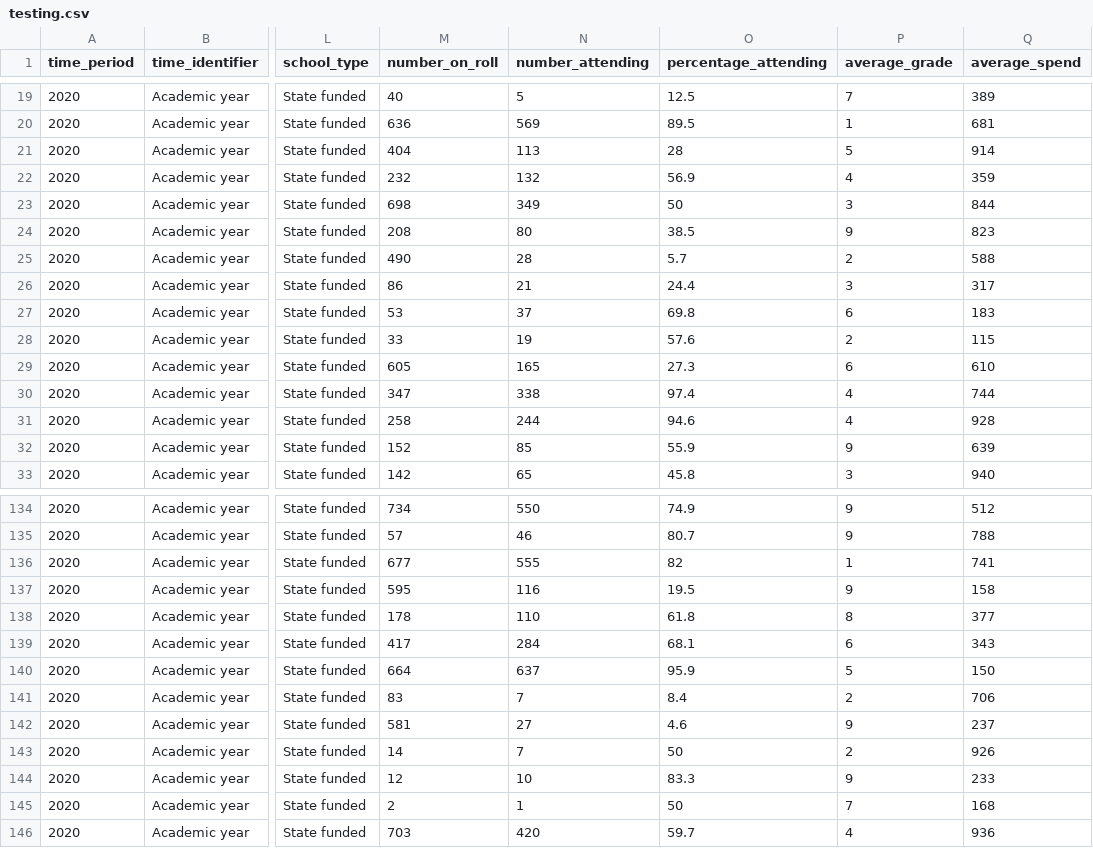
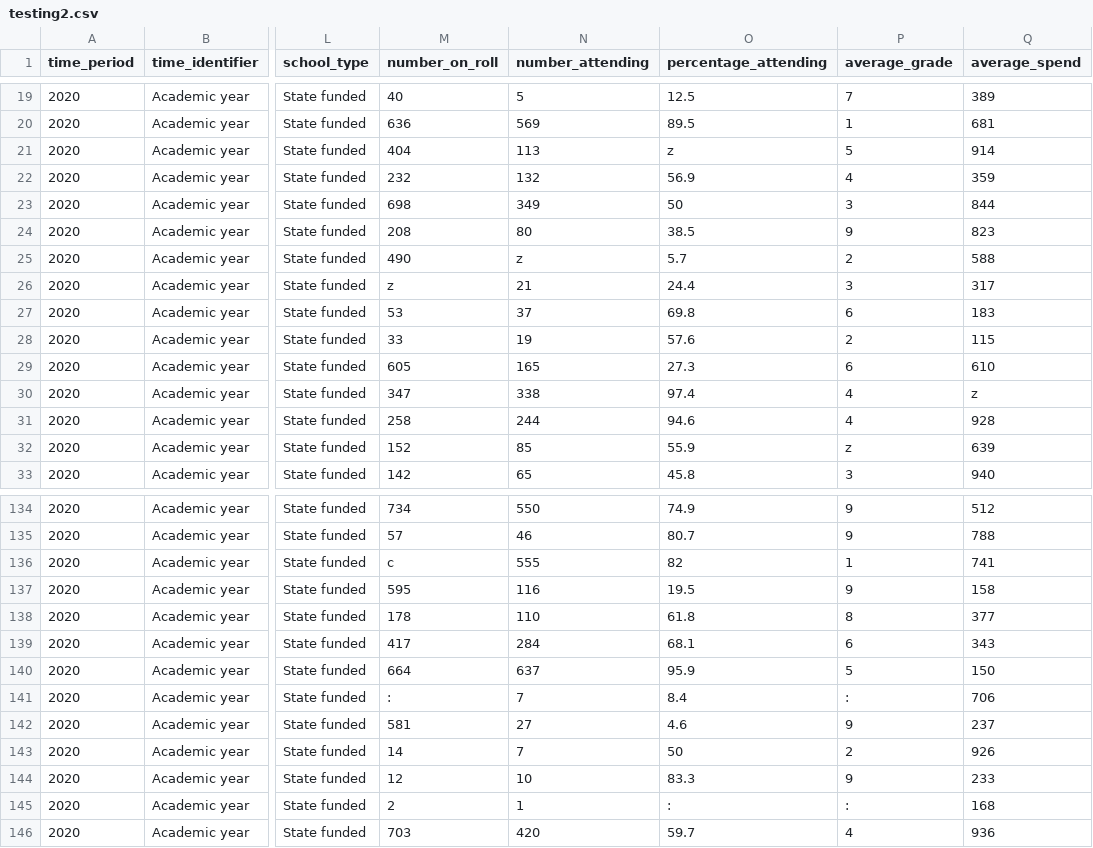
Before and after one commit to dfe-analytical-services/automated-data-qa, a CSV file: data/testing2.csv (was data/testing.csv), drawn as a sheet; only a part is shown, gaps mark what is left out; the diff covers the shown part only; the diff names each change by its address in the sheet, - before the commit and + after, or states it on an @@ line.

```diff
--- a/data/testing.csv
+++ b/data/testing2.csv
-O21 (percentage_attending): 28
+O21 (percentage_attending): z
-N25 (number_attending): 28
+N25 (number_attending): z
-M26 (number_on_roll): 86
+M26 (number_on_roll): z
-Q30 (average_spend): 744
+Q30 (average_spend): z
-P32 (average_grade): 9
+P32 (average_grade): z
-M136 (number_on_roll): 677
+M136 (number_on_roll): c
-M141 (number_on_roll): 83
+M141 (number_on_roll): :
-P141 (average_grade): 2
+P141 (average_grade): :
-O145 (percentage_attending): 50
+O145 (percentage_attending): :
-P145 (average_grade): 7
+P145 (average_grade): :
```
Also changed, not shown: 45 edited cells elsewhere in this file, 2 other files.
